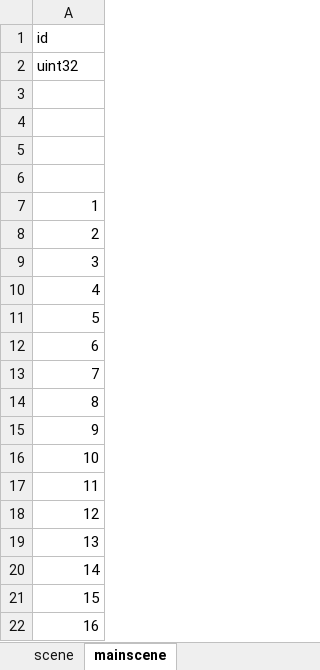
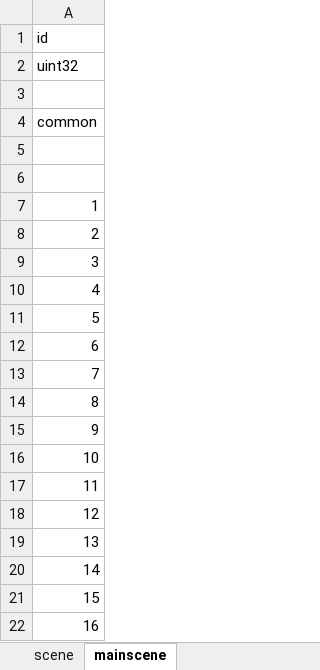
Before and after one commit to luyuancpp/mmorpg, an Excel workbook: bin/config/xlsx/scene.xlsx, sheet mainscene, drawn as a sheet; values as stored, in another font and other column widths than the file's, no borders; the diff names each change by its address in the sheet, - before the commit and + after, or states it on an @@ line.

```diff
--- a/bin/config/xlsx/scene.xlsx (sheet mainscene)
+++ b/bin/config/xlsx/scene.xlsx (sheet mainscene)
-A4: (empty)
+A4: common
```
Also changed, not shown: bin/config/xlsx/conditions.xlsx, 2 other files.
